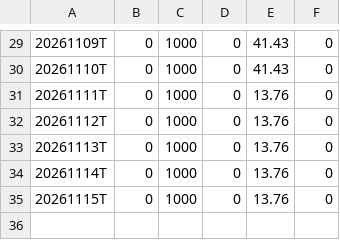
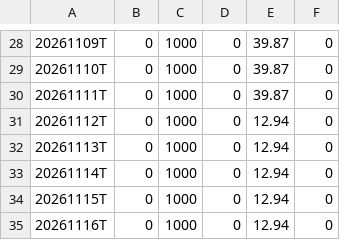
Before and after one commit to mohibhotak/rs-log, a CSV file: output/RSRATING.csv, drawn as a sheet; only a part is shown, gaps mark what is left out; the diff covers the shown part only.

```diff
--- a/output/RSRATING.csv
+++ b/output/RSRATING.csv
@@ -29,7 +28,8 @@
-20261109T,0,1000,0,41.43,0
-20261110T,0,1000,0,41.43,0
-20261111T,0,1000,0,13.76,0
-20261112T,0,1000,0,13.76,0
-20261113T,0,1000,0,13.76,0
-20261114T,0,1000,0,13.76,0
-20261115T,0,1000,0,13.76,0
+20261109T,0,1000,0,39.87,0
+20261110T,0,1000,0,39.87,0
+20261111T,0,1000,0,39.87,0
+20261112T,0,1000,0,12.94,0
+20261113T,0,1000,0,12.94,0
+20261114T,0,1000,0,12.94,0
+20261115T,0,1000,0,12.94,0
+20261116T,0,1000,0,12.94,0
```
Also changed, not shown: 1 removed row and 27 edited cells elsewhere in this file, output/rs_industries.csv, output/rs_stocks.csv, 3 other files.
